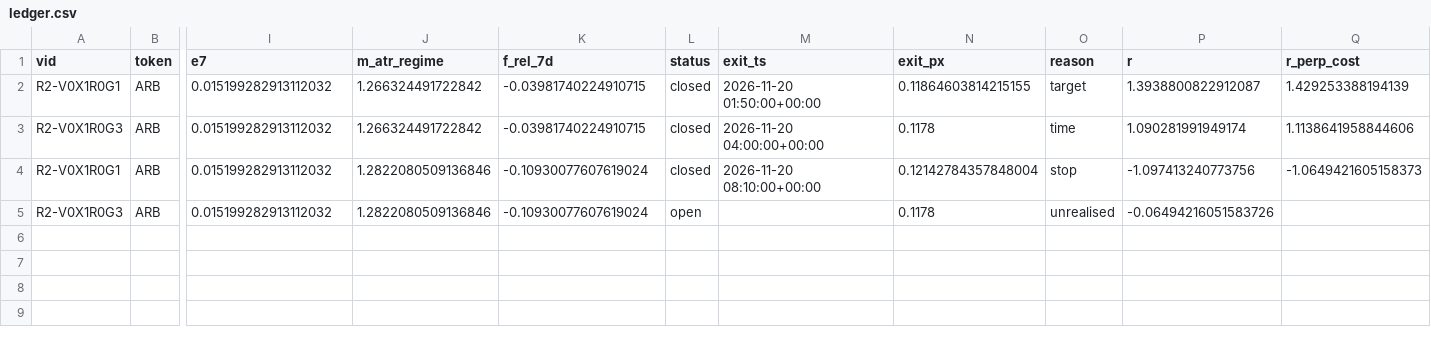
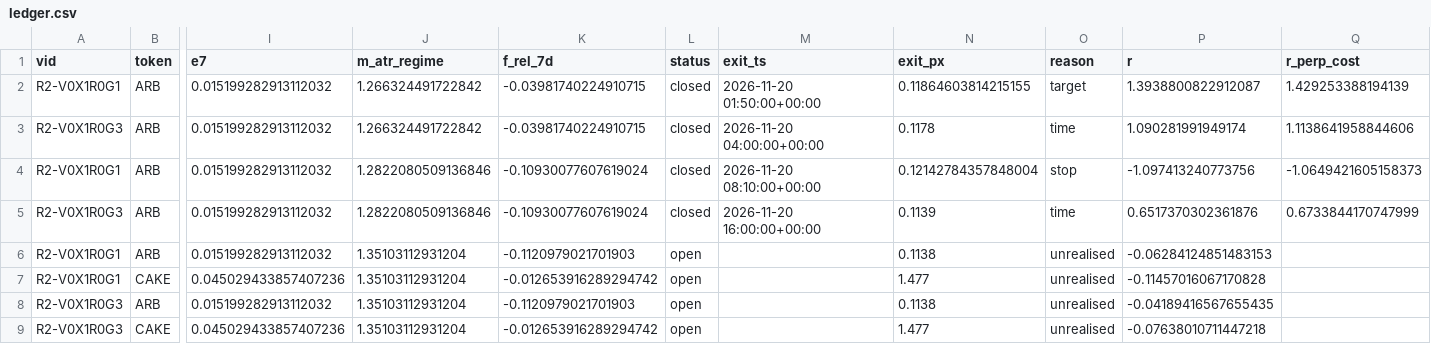
Before and after one commit to pelositoken/nautilus_trader, a CSV file: research/tt_edge_hunt/paper/state/ledger.csv, drawn as a sheet; only a part is shown, gaps mark what is left out; rows hold the shown columns only; the diff names each change by its address in the sheet, - before the commit and + after, or states it on an @@ line.

```diff
--- a/research/tt_edge_hunt/paper/state/ledger.csv
+++ b/research/tt_edge_hunt/paper/state/ledger.csv
-L5 (status): open
+L5 (status): closed
-M5 (exit_ts): (empty)
+M5 (exit_ts): 2026-11-20 16:00:00+00:00
-N5 (exit_px): 0.1178
+N5 (exit_px): 0.1139
-O5 (reason): unrealised
+O5 (reason): time
-P5 (r): -0.06494216051583726
+P5 (r): 0.6517370302361876
-Q5 (r_perp_cost): (empty)
+Q5 (r_perp_cost): 0.6733844170747999
+row 6: R2-V0X1R0G1 | ARB | 0.015199282913112032 | 1.35103112931204 | -0.1120979021701903 | open |  | 0.1138 | unrealised | -0.06284124851483153
+row 7: R2-V0X1R0G1 | CAKE | 0.045029433857407236 | 1.35103112931204 | -0.012653916289294742 | open |  | 1.477 | unrealised | -0.11457016067170828
+row 8: R2-V0X1R0G3 | ARB | 0.015199282913112032 | 1.35103112931204 | -0.1120979021701903 | open |  | 0.1138 | unrealised | -0.04189416567655435
+row 9: R2-V0X1R0G3 | CAKE | 0.045029433857407236 | 1.35103112931204 | -0.012653916289294742 | open |  | 1.477 | unrealised | -0.07638010711447218
```
Also changed, not shown: 3 other files.
